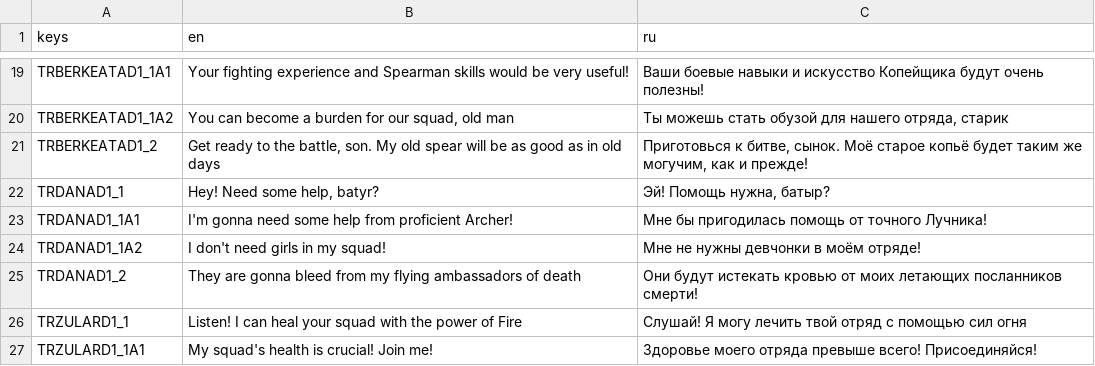
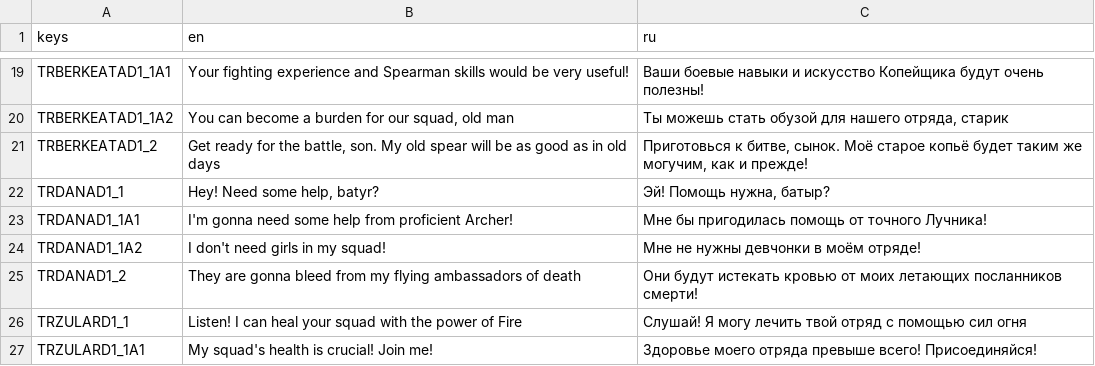
Before and after one commit to AlexKerb25/Jigits-of-the-Great-Steppe, a CSV file: locales/locales.csv, drawn as a sheet; only a part is shown, gaps mark what is left out.

```diff
--- a/locales/locales.csv
+++ b/locales/locales.csv
@@ -20,3 +20,3 @@ TRBERKEATAD1_1A1;Your fighting experience and Spearman skills would be very usef
 TRBERKEATAD1_1A2;You can become a burden for our squad, old man;Ты можешь стать обузой для нашего отряда, старик
-TRBERKEATAD1_2;Get ready to the battle, son. My old spear will be as good as in old days;Приготовься к битве, сынок. Моё старое копьё будет таким же могучим, как и прежде!
+TRBERKEATAD1_2;Get ready for the battle, son. My old spear will be as good as in old days;Приготовься к битве, сынок. Моё старое копьё будет таким же могучим, как и прежде!
 TRDANAD1_1;Hey! Need some help, batyr?;Эй! Помощь нужна, батыр?
```
Also changed, not shown: 12 other files.
